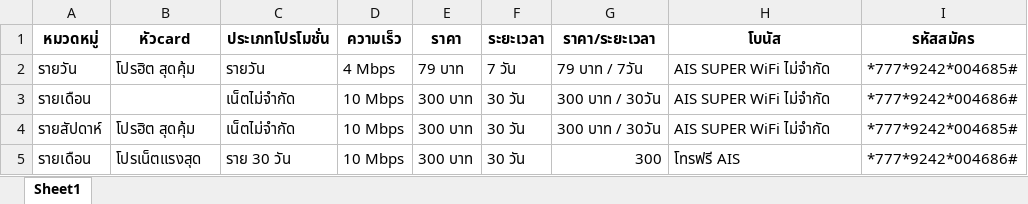
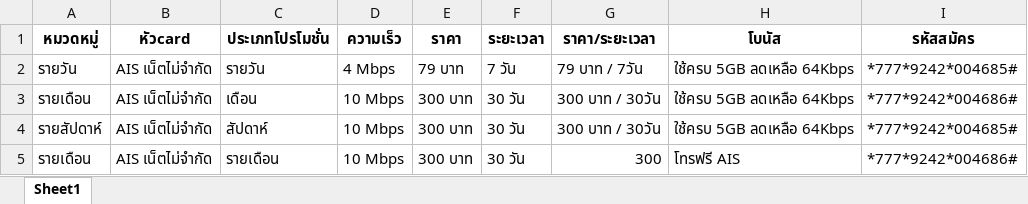
Before and after one commit to noppakhun/pronet2u-liff-v2, an Excel workbook: promos.xlsx, sheet Sheet1, drawn as a sheet; values as stored, in another font and other column widths than the file's, no borders; the diff names each change by its address in the sheet, - before the commit and + after, or states it on an @@ line.

Commit message:
Add files via upload

```diff
--- a/promos.xlsx (sheet Sheet1)
+++ b/promos.xlsx (sheet Sheet1)
-B2 (หัวcard): โปรฮิต สุดคุ้ม
+B2 (หัวcard): AIS เน็ตไม่จำกัด
-H2:H4 (โบนัส): AIS SUPER WiFi ไม่จำกัด
+H2:H4 (โบนัส): ใช้ครบ 5GB ลดเหลือ 64Kbps
-B3 (หัวcard): (empty)
+B3 (หัวcard): AIS เน็ตไม่จำกัด
-C3 (ประเภทโปรโมชั่น): เน็ตไม่จำกัด
+C3 (ประเภทโปรโมชั่น): เดือน
-B4 (หัวcard): โปรฮิต สุดคุ้ม
+B4 (หัวcard): AIS เน็ตไม่จำกัด
-C4 (ประเภทโปรโมชั่น): เน็ตไม่จำกัด
+C4 (ประเภทโปรโมชั่น): สัปดาห์
-B5 (หัวcard): โปรเน็ตแรงสุด
+B5 (หัวcard): AIS เน็ตไม่จำกัด
-C5 (ประเภทโปรโมชั่น): ราย 30 วัน
+C5 (ประเภทโปรโมชั่น): รายเดือน
```
